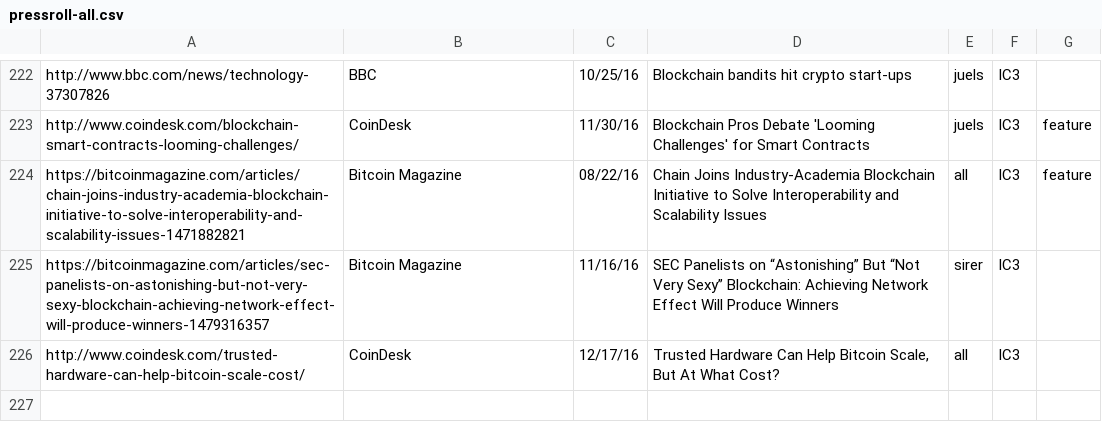
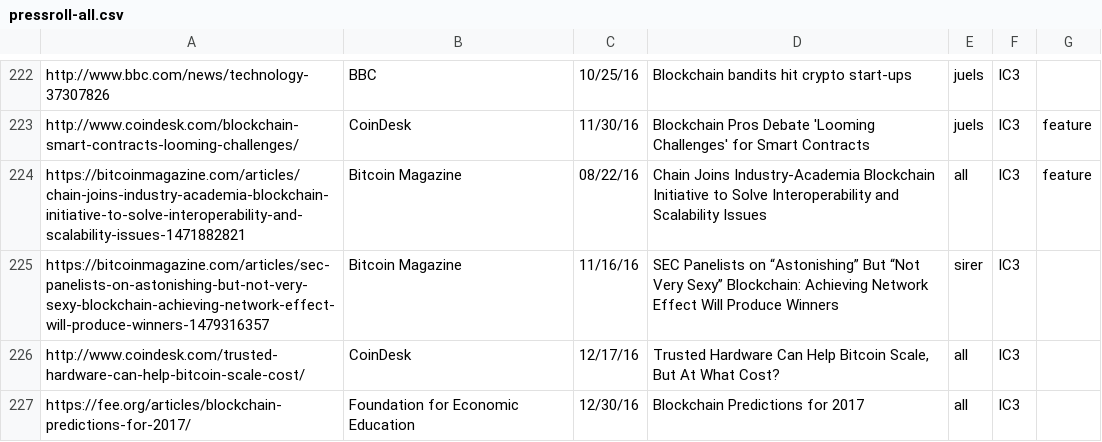
Before and after one commit to initc3/ic3-website, a CSV file: content/press/pressroll-all.csv, drawn as a sheet; only a part is shown, gaps mark what is left out; the diff names each change by its address in the sheet, - before the commit and + after, or states it on an @@ line.

```diff
--- a/content/press/pressroll-all.csv
+++ b/content/press/pressroll-all.csv
+row 227: https://fee.org/articles/blockchain-predictions-for-2017/ | Foundation for Economic Education | 12/30/16 | Blockchain Predictions for 2017 | all | IC3
```
Also changed, not shown: content/press/pressroll.csv, 1 other file.
